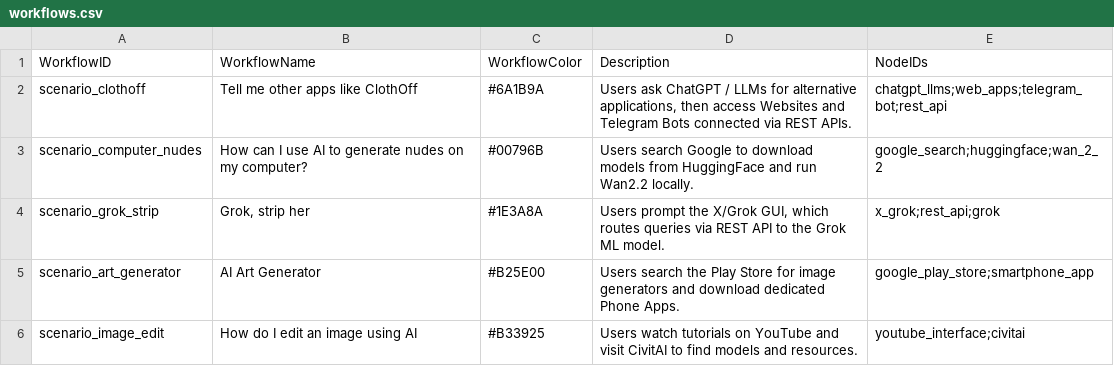
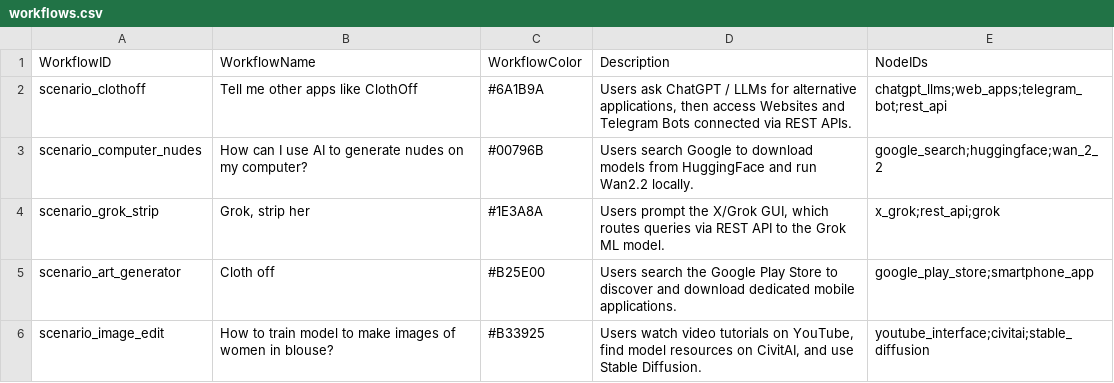
Before and after one commit to strangerobot/Boom_Infrastructures-Visualisation, a CSV file: public/workflows.csv, drawn as a sheet.

Commit message:
feat: update scenario workflows, tooltips, dashed layer styling, add optional layers note and bundle package.html

```diff
--- a/public/workflows.csv
+++ b/public/workflows.csv
@@ -4,3 +4,3 @@
 "scenario_grok_strip","Grok, strip her","#1E3A8A","Users prompt the X/Grok GUI, which routes queries via REST API to the Grok ML model.","x_grok;rest_api;grok"
-"scenario_art_generator","AI Art Generator","#B25E00","Users search the Play Store for image generators and download dedicated Phone Apps.","google_play_store;smartphone_app"
-"scenario_image_edit","How do I edit an image using AI","#B33925","Users watch tutorials on YouTube and visit CivitAI to find models and resources.","youtube_interface;civitai"
+"scenario_art_generator","Cloth off","#B25E00","Users search the Google Play Store to discover and download dedicated mobile applications.","google_play_store;smartphone_app"
+"scenario_image_edit","How to train model to make images of women in blouse?","#B33925","Users watch video tutorials on YouTube, find model resources on CivitAI, and use Stable Diffusion.","youtube_interface;civitai;stable_diffusion"
```
Also changed, not shown: public/data.csv, 4 other files.
